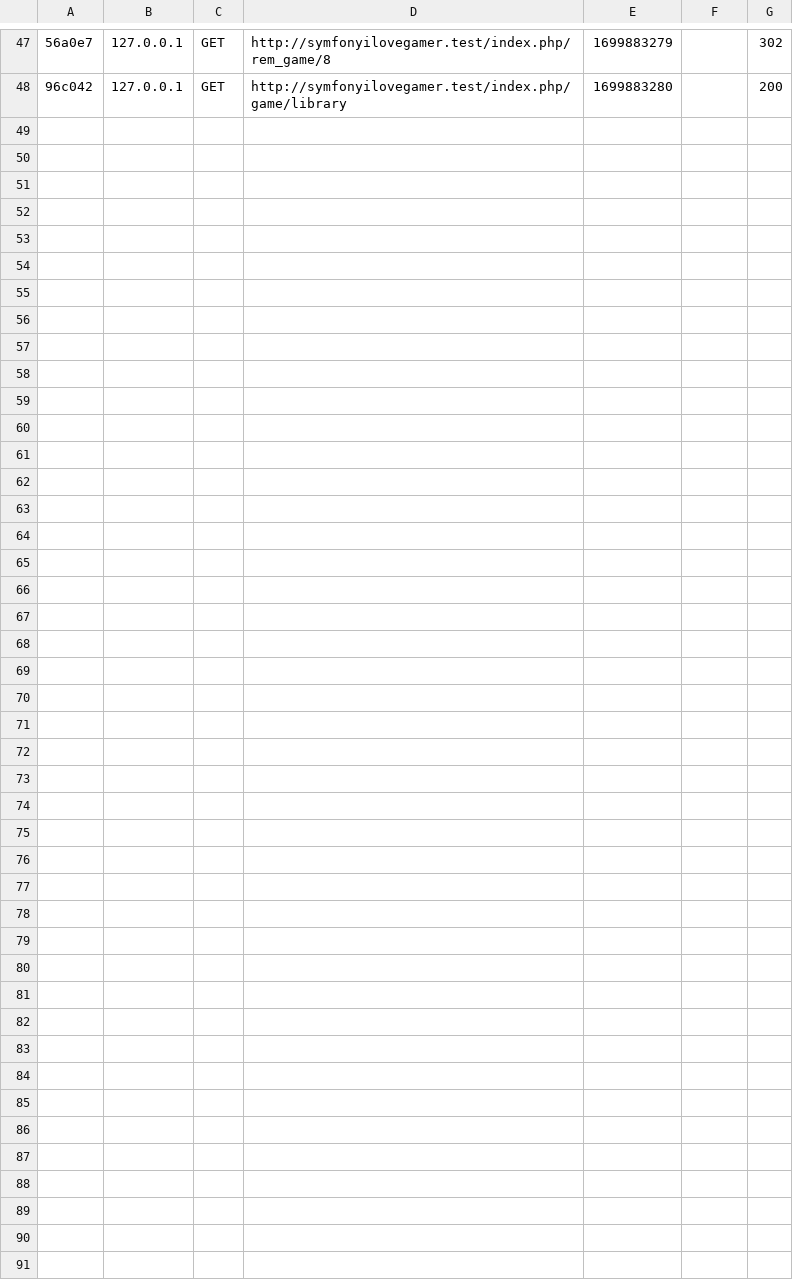
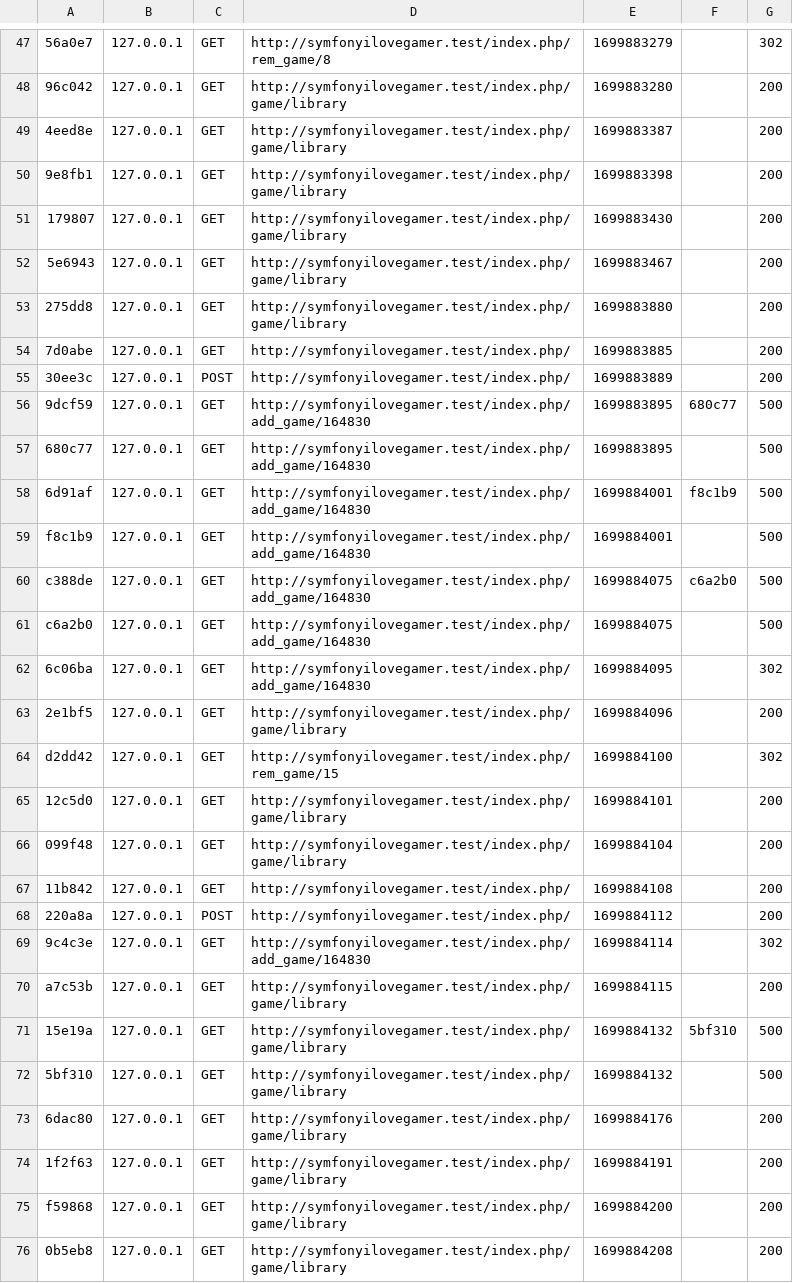
Before and after one commit to RudyTrouillet/SymfonyILoveGamer, a CSV file: var/cache/dev/profiler/index.csv, drawn as a sheet; only a part is shown, gaps mark what is left out; the diff names each change by its address in the sheet, - before the commit and + after, or states it on an @@ line.

```diff
--- a/var/cache/dev/profiler/index.csv
+++ b/var/cache/dev/profiler/index.csv
+row 49: 4eed8e | 127.0.0.1 | GET | http://symfonyilovegamer.test/index.php/game/library | 1699883387 |  | 200
+row 50: 9e8fb1 | 127.0.0.1 | GET | http://symfonyilovegamer.test/index.php/game/library | 1699883398 |  | 200
+row 51: 179807 | 127.0.0.1 | GET | http://symfonyilovegamer.test/index.php/game/library | 1699883430 |  | 200
+row 52: 5e6943 | 127.0.0.1 | GET | http://symfonyilovegamer.test/index.php/game/library | 1699883467 |  | 200
+row 53: 275dd8 | 127.0.0.1 | GET | http://symfonyilovegamer.test/index.php/game/library | 1699883880 |  | 200
+row 54: 7d0abe | 127.0.0.1 | GET | http://symfonyilovegamer.test/index.php/ | 1699883885 |  | 200
+row 55: 30ee3c | 127.0.0.1 | POST | http://symfonyilovegamer.test/index.php/ | 1699883889 |  | 200
+row 56: 9dcf59 | 127.0.0.1 | GET | http://symfonyilovegamer.test/index.php/add_game/164830 | 1699883895 | 680c77 | 500
+row 57: 680c77 | 127.0.0.1 | GET | http://symfonyilovegamer.test/index.php/add_game/164830 | 1699883895 |  | 500
+row 58: 6d91af | 127.0.0.1 | GET | http://symfonyilovegamer.test/index.php/add_game/164830 | 1699884001 | f8c1b9 | 500
+row 59: f8c1b9 | 127.0.0.1 | GET | http://symfonyilovegamer.test/index.php/add_game/164830 | 1699884001 |  | 500
+row 60: c388de | 127.0.0.1 | GET | http://symfonyilovegamer.test/index.php/add_game/164830 | 1699884075 | c6a2b0 | 500
+row 61: c6a2b0 | 127.0.0.1 | GET | http://symfonyilovegamer.test/index.php/add_game/164830 | 1699884075 |  | 500
+row 62: 6c06ba | 127.0.0.1 | GET | http://symfonyilovegamer.test/index.php/add_game/164830 | 1699884095 |  | 302
+row 63: 2e1bf5 | 127.0.0.1 | GET | http://symfonyilovegamer.test/index.php/game/library | 1699884096 |  | 200
+row 64: d2dd42 | 127.0.0.1 | GET | http://symfonyilovegamer.test/index.php/rem_game/15 | 1699884100 |  | 302
+row 65: 12c5d0 | 127.0.0.1 | GET | http://symfonyilovegamer.test/index.php/game/library | 1699884101 |  | 200
+row 66: 099f48 | 127.0.0.1 | GET | http://symfonyilovegamer.test/index.php/game/library | 1699884104 |  | 200
+row 67: 11b842 | 127.0.0.1 | GET | http://symfonyilovegamer.test/index.php/ | 1699884108 |  | 200
+row 68: 220a8a | 127.0.0.1 | POST | http://symfonyilovegamer.test/index.php/ | 1699884112 |  | 200
+row 69: 9c4c3e | 127.0.0.1 | GET | http://symfonyilovegamer.test/index.php/add_game/164830 | 1699884114 |  | 302
+row 70: a7c53b | 127.0.0.1 | GET | http://symfonyilovegamer.test/index.php/game/library | 1699884115 |  | 200
+row 71: 15e19a | 127.0.0.1 | GET | http://symfonyilovegamer.test/index.php/game/library | 1699884132 | 5bf310 | 500
+row 72: 5bf310 | 127.0.0.1 | GET | http://symfonyilovegamer.test/index.php/game/library | 1699884132 |  | 500
+row 73: 6dac80 | 127.0.0.1 | GET | http://symfonyilovegamer.test/index.php/game/library | 1699884176 |  | 200
+row 74: 1f2f63 | 127.0.0.1 | GET | http://symfonyilovegamer.test/index.php/game/library | 1699884191 |  | 200
+row 75: f59868 | 127.0.0.1 | GET | http://symfonyilovegamer.test/index.php/game/library | 1699884200 |  | 200
+row 76: 0b5eb8 | 127.0.0.1 | GET | http://symfonyilovegamer.test/index.php/game/library | 1699884208 |  | 200
```
Also changed, not shown: 36 other files.
